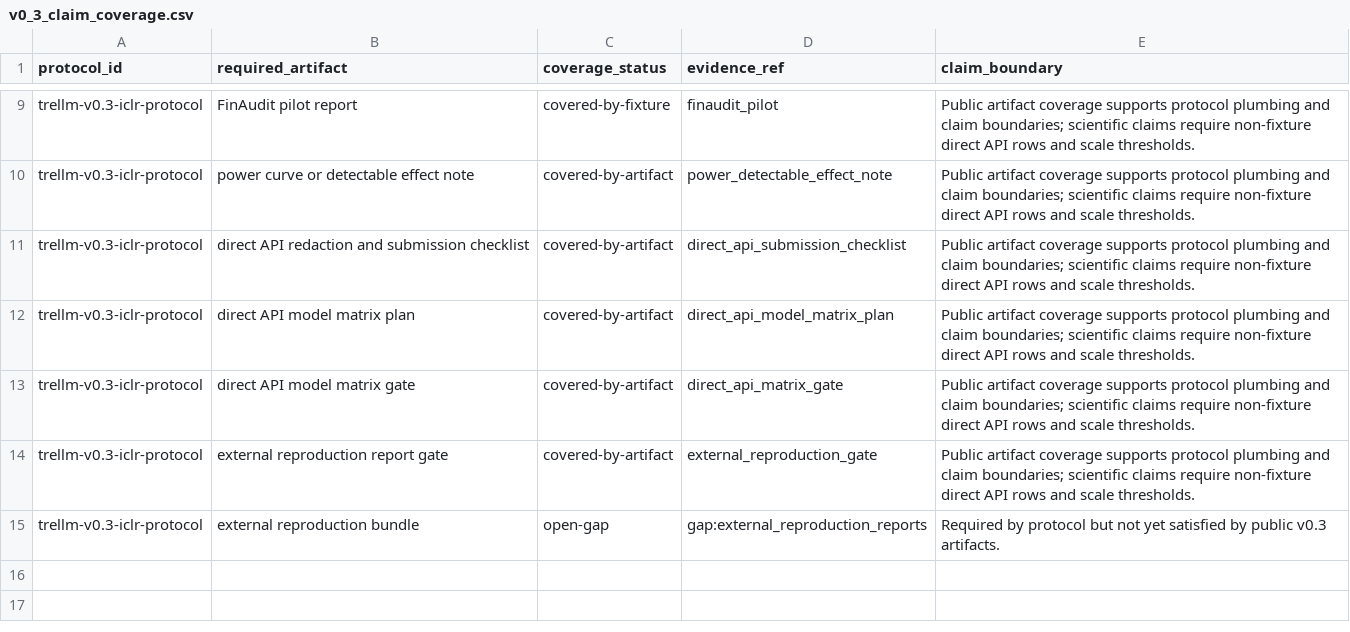
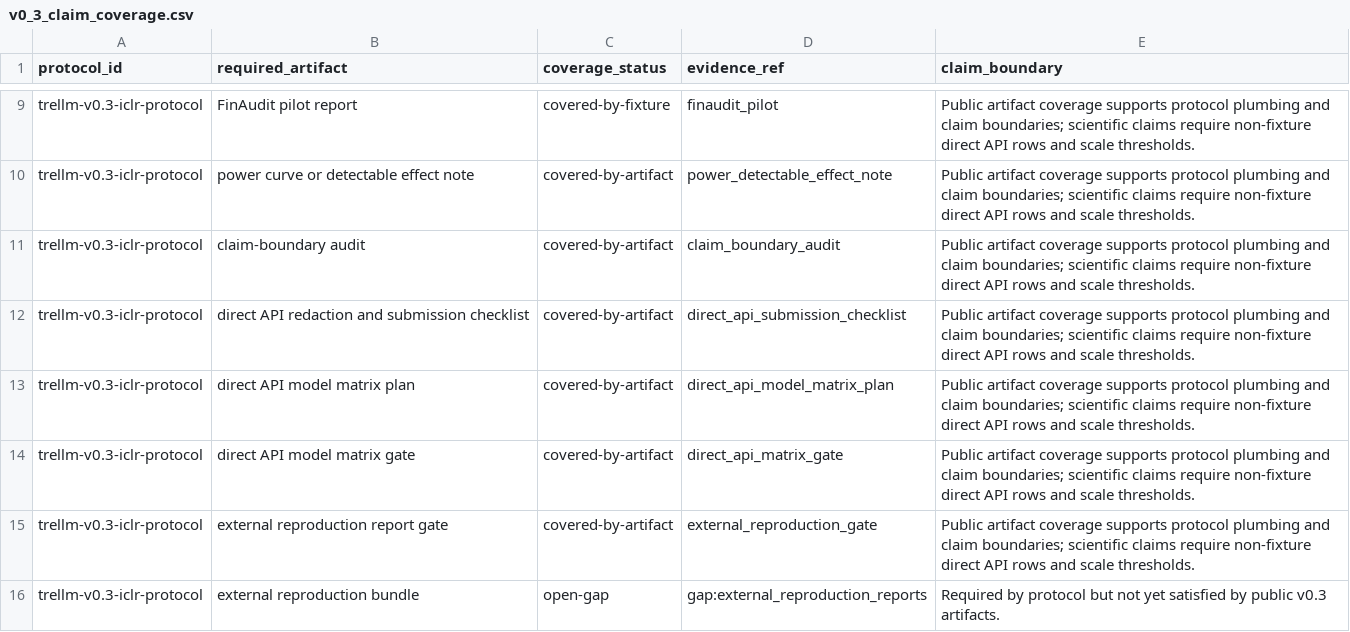
Before and after one commit to weich97/TreLLM, a CSV file: docs/results/v0_3_evidence_index/v0_3_claim_coverage.csv, drawn as a sheet; only a part is shown, gaps mark what is left out.

```diff
--- a/docs/results/v0_3_evidence_index/v0_3_claim_coverage.csv
+++ b/docs/results/v0_3_evidence_index/v0_3_claim_coverage.csv
@@ -10,2 +10,3 @@ trellm-v0.3-iclr-protocol,FinAudit pilot report,covered-by-fixture,finaudit_pilo
 trellm-v0.3-iclr-protocol,power curve or detectable effect note,covered-by-artifact,power_detectable_effect_note,Public artifact coverage supports protocol plumbing and claim boundaries; scientific claims require non-fixture direct API rows and scale thresholds.
+trellm-v0.3-iclr-protocol,claim-boundary audit,covered-by-artifact,claim_boundary_audit,Public artifact coverage supports protocol plumbing and claim boundaries; scientific claims require non-fixture direct API rows and scale thresholds.
 trellm-v0.3-iclr-protocol,direct API redaction and submission checklist,covered-by-artifact,direct_api_submission_checklist,Public artifact coverage supports protocol plumbing and claim boundaries; scientific claims require non-fixture direct API rows and scale thresholds.
```
Also changed, not shown: docs/results/v0_3_evidence_index/v0_3_evidence_index.csv, 23 other files.
